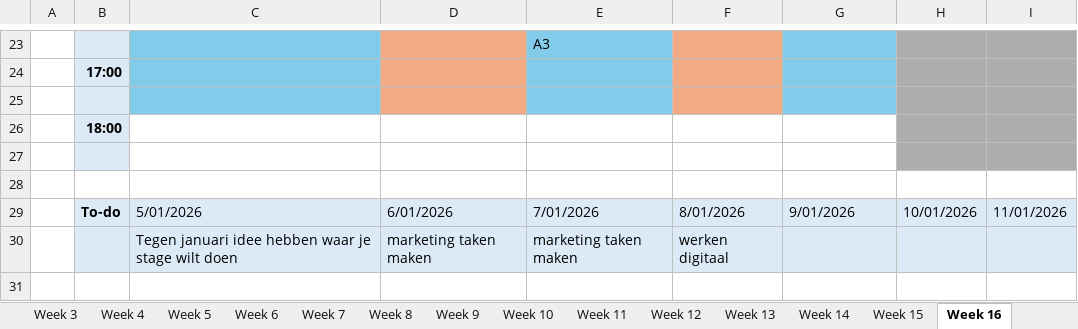
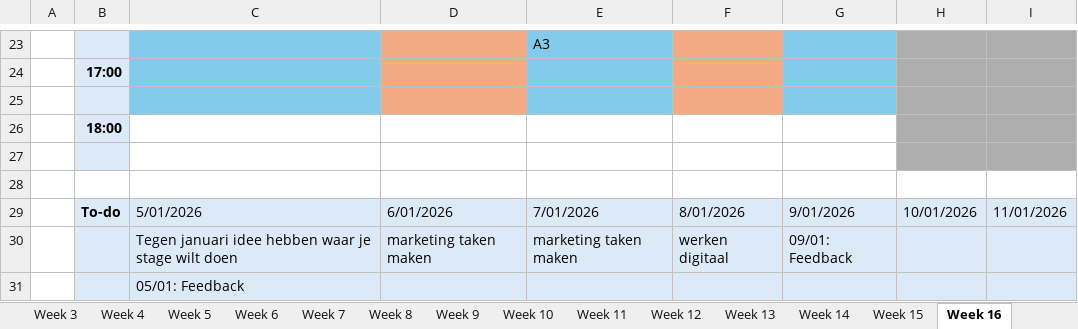
Before and after one commit to ninjahisser/LUCA-3, an Excel workbook: Uurrooster.xlsx, sheet Week 16, drawn as a sheet; only a part is shown, gaps mark what is left out; values as stored, in another font and other column widths than the file's, no borders; conditional formats not drawn; the diff names each change by its address in the sheet, - before the commit and + after, or states it on an @@ line.

```diff
--- a/Uurrooster.xlsx (sheet Week 16)
+++ b/Uurrooster.xlsx (sheet Week 16)
-G30: (empty)
+G30: 09/01: Feedback
+row 31:  |  | 05/01: Feedback
```
Also changed, not shown: sheet Week 18, sheet Week 17.
